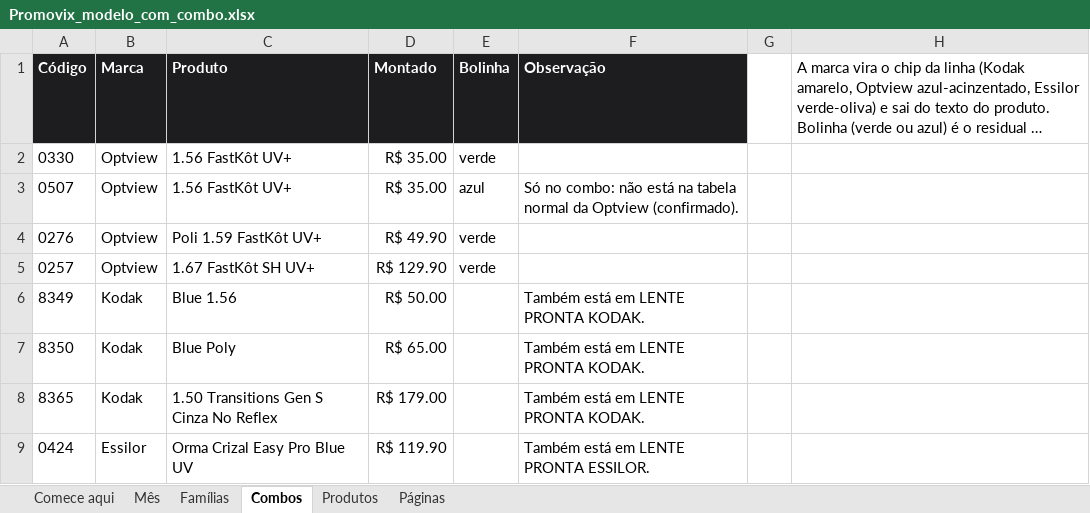
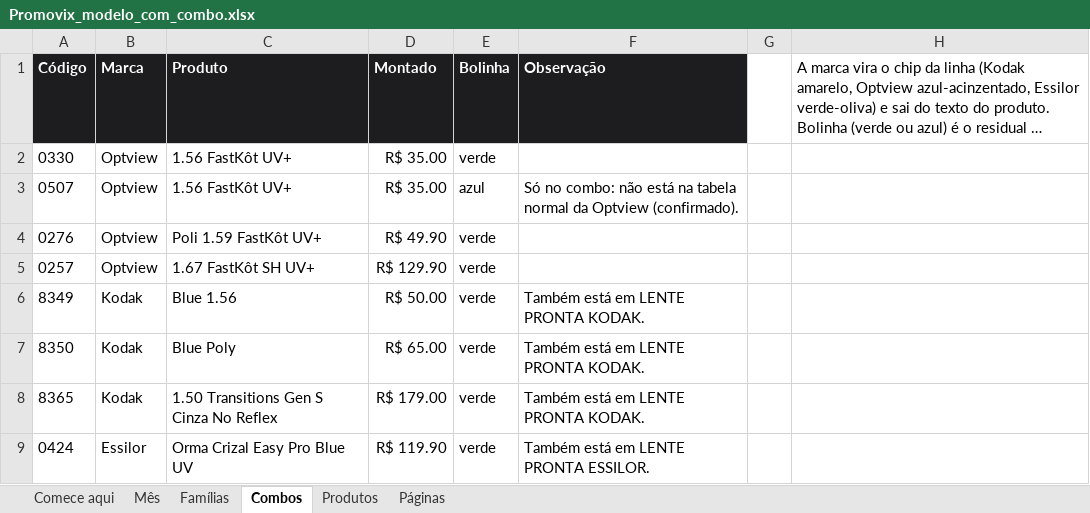
Before and after one commit to vixlenslab/vixlens-ds, an Excel workbook: plugins/vixlens-catalogo/skills/promovix/modelo/Promovix_modelo_com_combo.xlsx, sheet Combos, drawn as a sheet; long unchanged cells end in …; values as stored, in another font and other column widths than the file's, no borders; the diff names each change by its address in the sheet, - before the commit and + after, or states it on an @@ line.

```diff
--- a/plugins/vixlens-catalogo/skills/promovix/modelo/Promovix_modelo_com_combo.xlsx (sheet Combos)
+++ b/plugins/vixlens-catalogo/skills/promovix/modelo/Promovix_modelo_com_combo.xlsx (sheet Combos)
-E6:E9 (Bolinha): (empty)
+E6:E9 (Bolinha): verde
```
